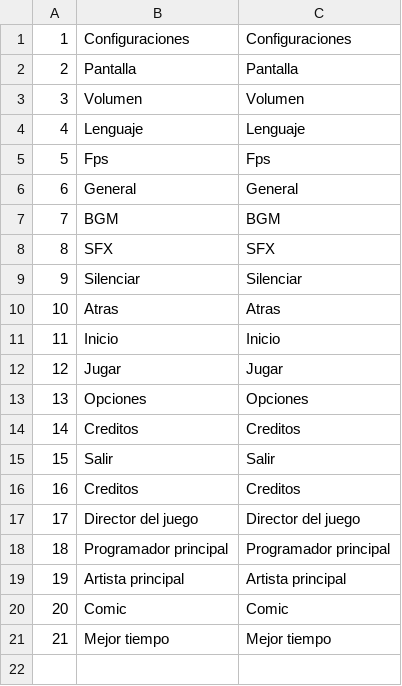
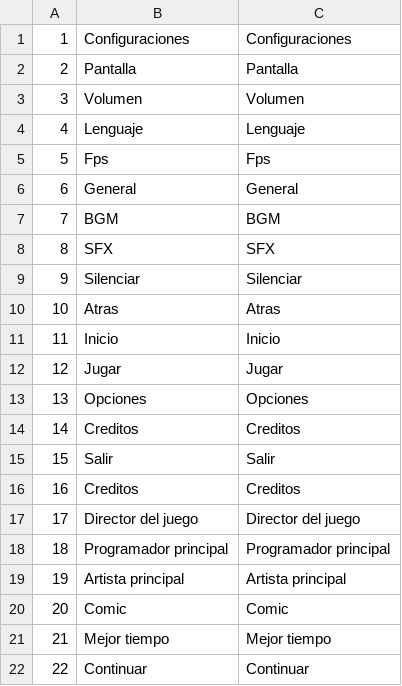
Before and after one commit to Oidenhiops/jump_till_remake, a CSV file: Assets/Resources/LOCS/Español/System.csv, drawn as a sheet.

Commit message:
Add Language Selector functionality and associated scene
- Created LanguageSelector.cs to manage language selection and transitions.
- Implemented methods for transforming language data and changing languages.
- Added animation handling for menu transitions.
- Introduced LanguageSelectorScene.unity for the language selection UI.

```diff
--- a/Assets/Resources/LOCS/Español/System.csv
+++ b/Assets/Resources/LOCS/Español/System.csv
@@ -21 +21,2 @@
 21;Mejor tiempo;Mejor tiempo;
+22;Continuar;Continuar;
```
Also changed, not shown: Assets/Resources/LOCS/English/System.csv, 26 other files.
